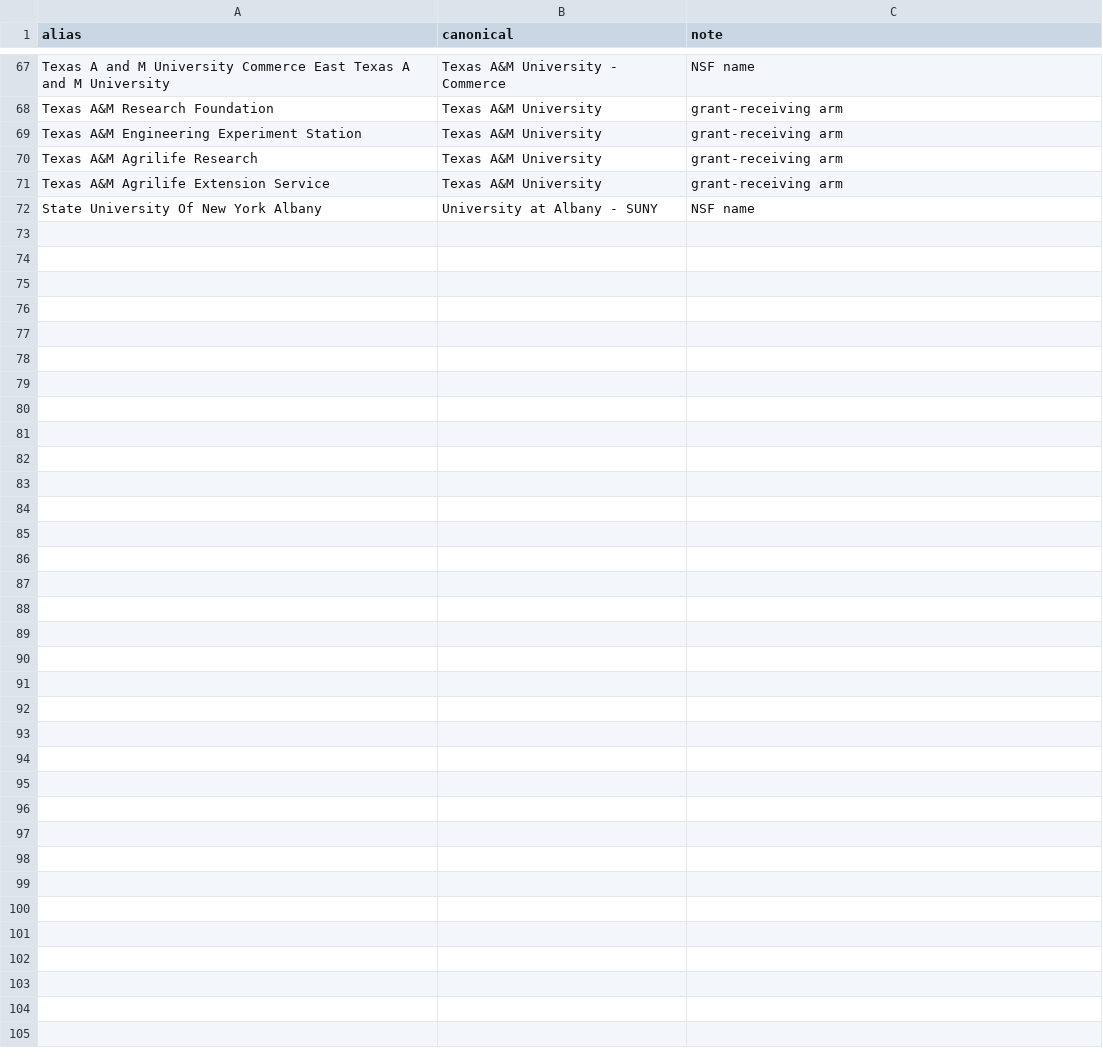
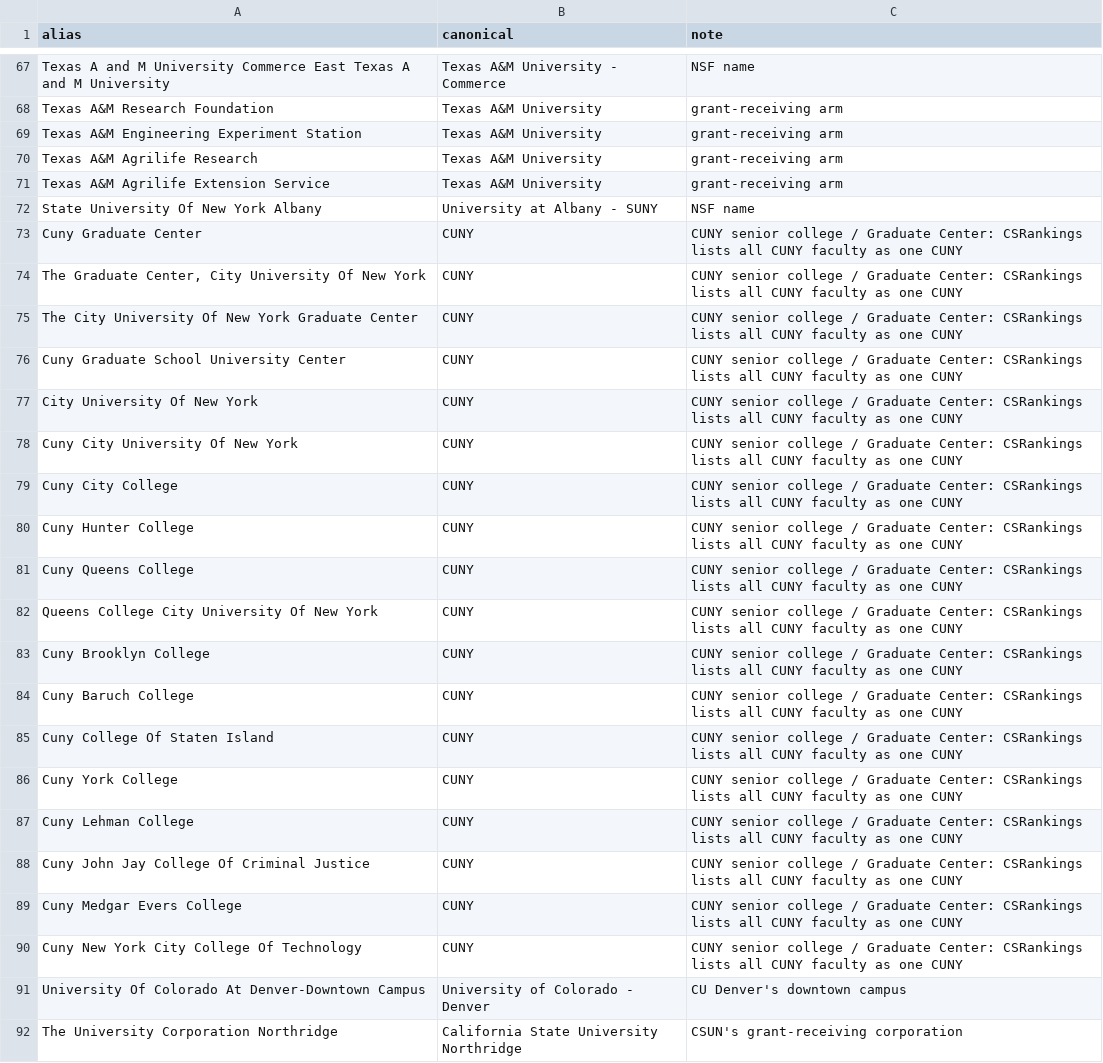
Before and after one commit to Rubix982/open-concept-lab, a CSV file: projects/rank-nsf-linker/backup/institution_aliases.csv, drawn as a sheet; only a part is shown, gaps mark what is left out.

```diff
--- a/projects/rank-nsf-linker/backup/institution_aliases.csv
+++ b/projects/rank-nsf-linker/backup/institution_aliases.csv
@@ -72 +72,21 @@ Texas A&M Agrilife Extension Service,Texas A&M University,grant-receiving arm
 State University Of New York Albany,University at Albany - SUNY,NSF name
+Cuny Graduate Center,CUNY,CUNY senior college / Graduate Center: CSRankings lists all CUNY faculty as one CUNY
+"The Graduate Center, City University Of New York",CUNY,CUNY senior college / Graduate Center: CSRankings lists all CUNY faculty as one CUNY
+The City University Of New York Graduate Center,CUNY,CUNY senior college / Graduate Center: CSRankings lists all CUNY faculty as one CUNY
+Cuny Graduate School University Center,CUNY,CUNY senior college / Graduate Center: CSRankings lists all CUNY faculty as one CUNY
+City University Of New York,CUNY,CUNY senior college / Graduate Center: CSRankings lists all CUNY faculty as one CUNY
+Cuny City University Of New York,CUNY,CUNY senior college / Graduate Center: CSRankings lists all CUNY faculty as one CUNY
+Cuny City College,CUNY,CUNY senior college / Graduate Center: CSRankings lists all CUNY faculty as one CUNY
+Cuny Hunter College,CUNY,CUNY senior college / Graduate Center: CSRankings lists all CUNY faculty as one CUNY
+Cuny Queens College,CUNY,CUNY senior college / Graduate Center: CSRankings lists all CUNY faculty as one CUNY
+Queens College City University Of New York,CUNY,CUNY senior college / Graduate Center: CSRankings lists all CUNY faculty as one CUNY
+Cuny Brooklyn College,CUNY,CUNY senior college / Graduate Center: CSRankings lists all CUNY faculty as one CUNY
+Cuny Baruch College,CUNY,CUNY senior college / Graduate Center: CSRankings lists all CUNY faculty as one CUNY
+Cuny College Of Staten Island,CUNY,CUNY senior college / Graduate Center: CSRankings lists all CUNY faculty as one CUNY
+Cuny York College,CUNY,CUNY senior college / Graduate Center: CSRankings lists all CUNY faculty as one CUNY
+Cuny Lehman College,CUNY,CUNY senior college / Graduate Center: CSRankings lists all CUNY faculty as one CUNY
+Cuny John Jay College Of Criminal Justice,CUNY,CUNY senior college / Graduate Center: CSRankings lists all CUNY faculty as one CUNY
+Cuny Medgar Evers College,CUNY,CUNY senior college / Graduate Center: CSRankings lists all CUNY faculty as one CUNY
+Cuny New York City College Of Technology,CUNY,CUNY senior college / Graduate Center: CSRankings lists all CUNY faculty as one CUNY
+University Of Colorado At Denver-Downtown Campus,University of Colorado - Denver,CU Denver's downtown campus
+The University Corporation Northridge,California State University Northridge,CSUN's grant-receiving corporation
```
Also changed, not shown: projects/rank-nsf-linker/backup/ipeds_links.csv, 9 other files.
